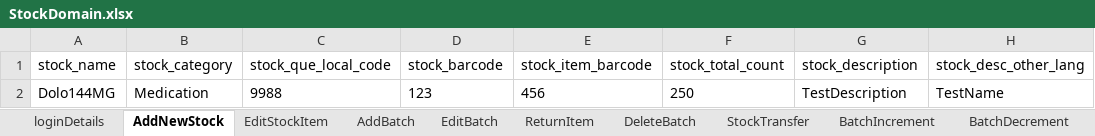
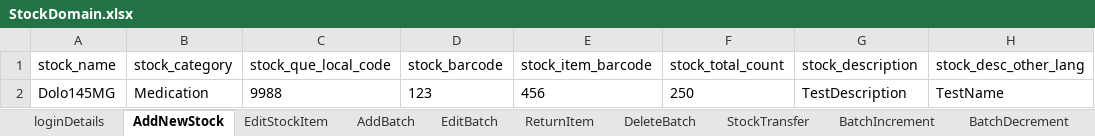
Before and after one commit to manojvyavahare27/ReleaseC4Automation, an Excel workbook: ExcelFiles/StockDomain.xlsx, sheet AddNewStock, drawn as a sheet; only a part is shown; values as stored, in another font and other column widths than the file's, no borders; the diff names each change by its address in the sheet, - before the commit and + after, or states it on an @@ line.

Commit message:
Excel push

```diff
--- a/ExcelFiles/StockDomain.xlsx (sheet AddNewStock)
+++ b/ExcelFiles/StockDomain.xlsx (sheet AddNewStock)
-A2 (stock_name): Dolo144MG
+A2 (stock_name): Dolo145MG
```
Also changed, not shown: sheet EditStockItem, ExcelFiles/AppointmentDomain.xlsx, ExcelFiles/PharmacyDomain.xlsx, 4 other files.
